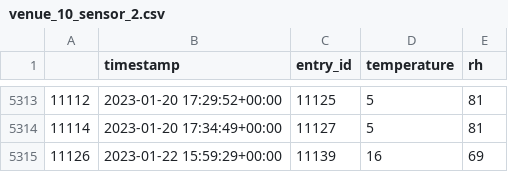
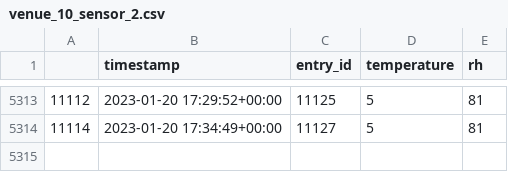
Before and after one commit to JeanCarletta/HeatHack-Extras, a CSV file: venue-10/venue_10_sensor_2.csv, drawn as a sheet; only a part is shown, gaps mark what is left out; the diff names each change by its address in the sheet, - before the commit and + after, or states it on an @@ line.

```diff
--- a/venue-10/venue_10_sensor_2.csv
+++ b/venue-10/venue_10_sensor_2.csv
-row 5315: 11126 | 2023-01-22 15:59:29+00:00 | 11139 | 16 | 69
```
Also changed, not shown: venue-10/venue_10_sensor_1.csv, venue-10/venue_10_with_device_58BF25DB81A1.csv.
